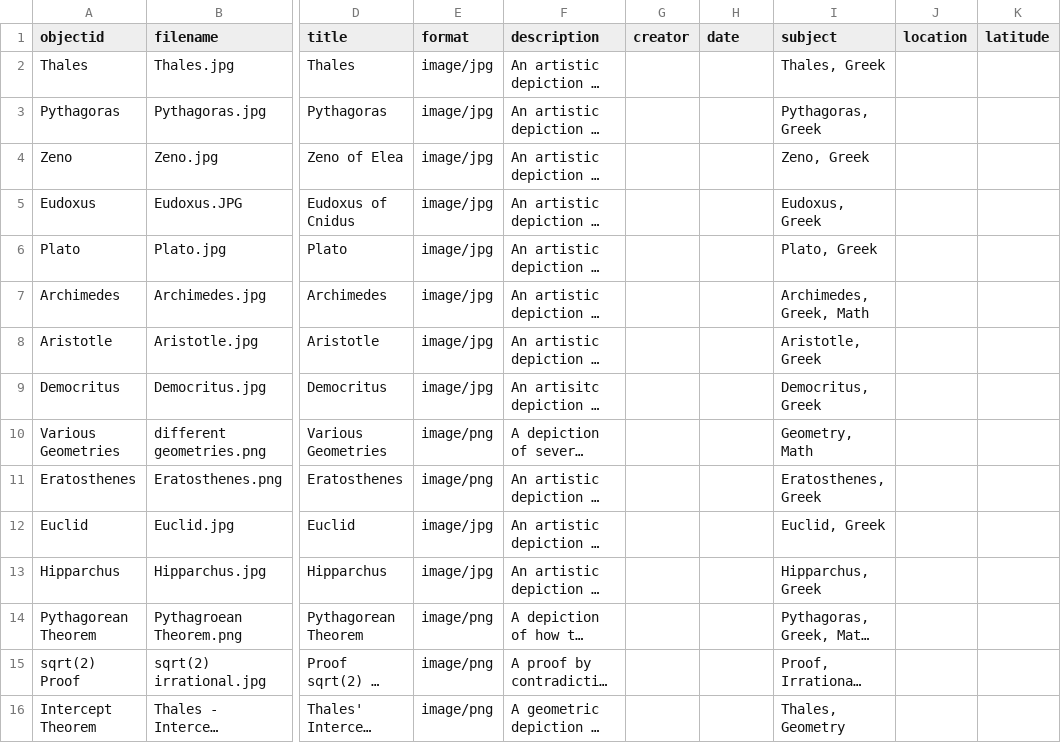
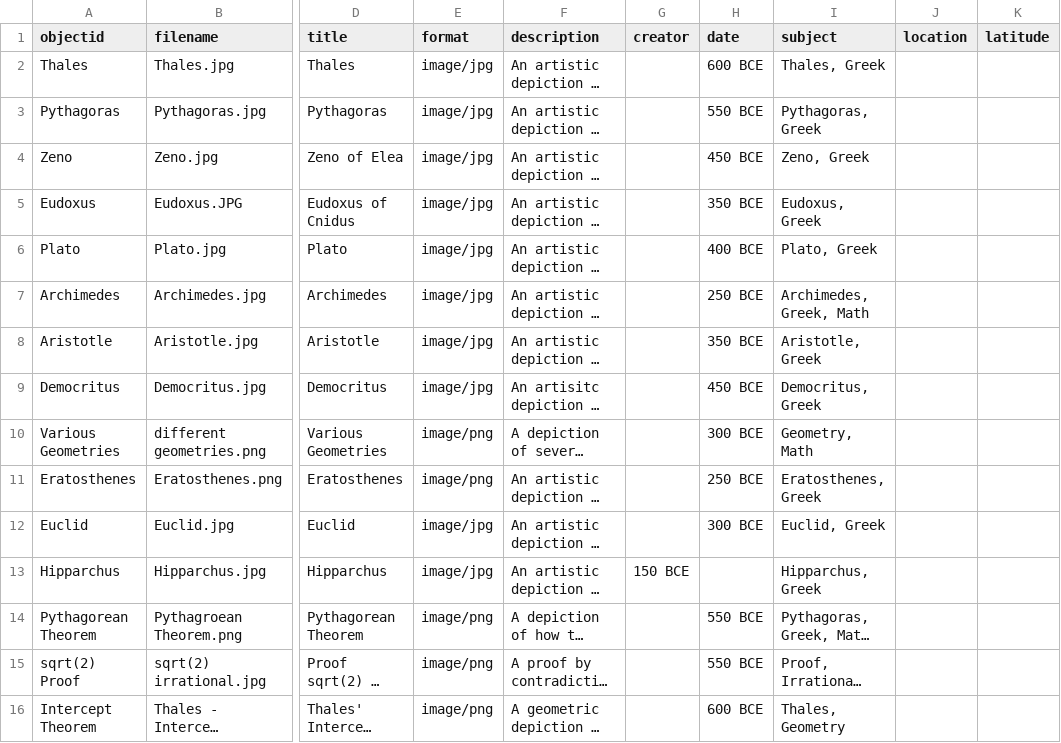
Before and after one commit to DrDisco314/My-First-Collection, a CSV file: _data/greek-metadata.csv, drawn as a sheet; only a part is shown, gaps mark what is left out; long unchanged cells end in …; the diff names each change by its address in the sheet, - before the commit and + after, or states it on an @@ line.

Commit message:
Update greek-metadata.csv

```diff
--- a/_data/greek-metadata.csv
+++ b/_data/greek-metadata.csv
-H2 (date): (empty)
+H2 (date): 600 BCE
-H3 (date): (empty)
+H3 (date): 550 BCE
-H4 (date): (empty)
+H4 (date): 450 BCE
-H5 (date): (empty)
+H5 (date): 350 BCE
-H6 (date): (empty)
+H6 (date): 400 BCE
-H7 (date): (empty)
+H7 (date): 250 BCE
-H8 (date): (empty)
+H8 (date): 350 BCE
-H9 (date): (empty)
+H9 (date): 450 BCE
-H10 (date): (empty)
+H10 (date): 300 BCE
-H11 (date): (empty)
+H11 (date): 250 BCE
-H12 (date): (empty)
+H12 (date): 300 BCE
-G13 (creator): (empty)
+G13 (creator): 150 BCE
-H14:H15 (date): (empty)
+H14:H15 (date): 550 BCE
-H16 (date): (empty)
+H16 (date): 600 BCE
```
